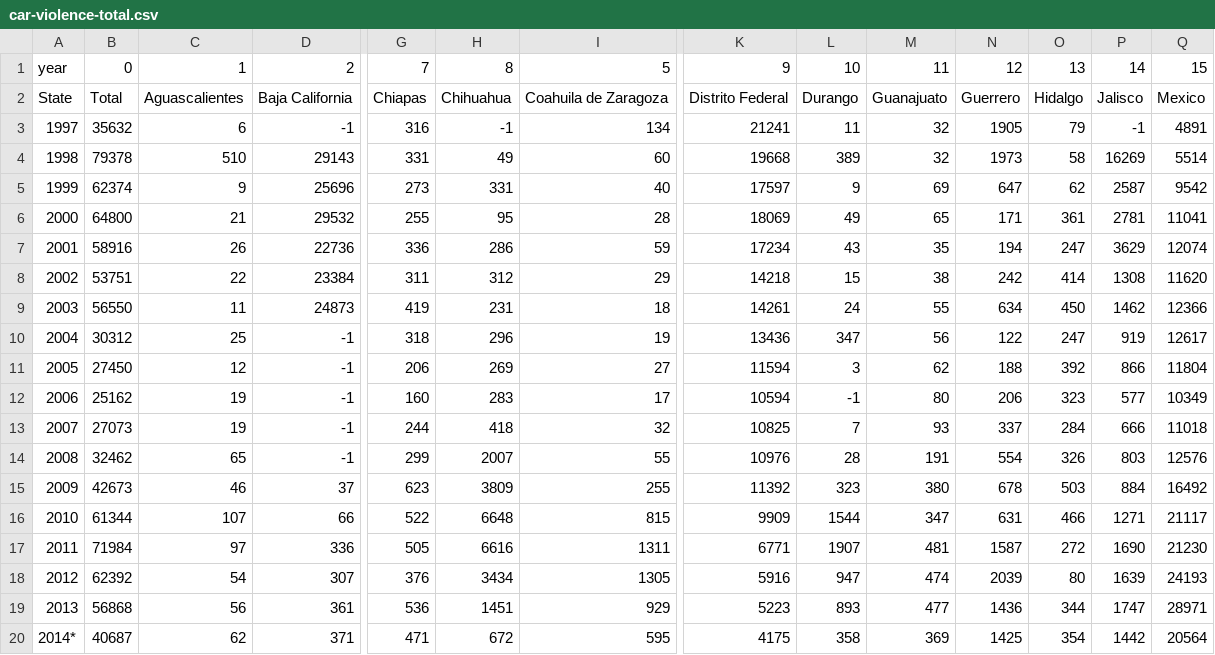
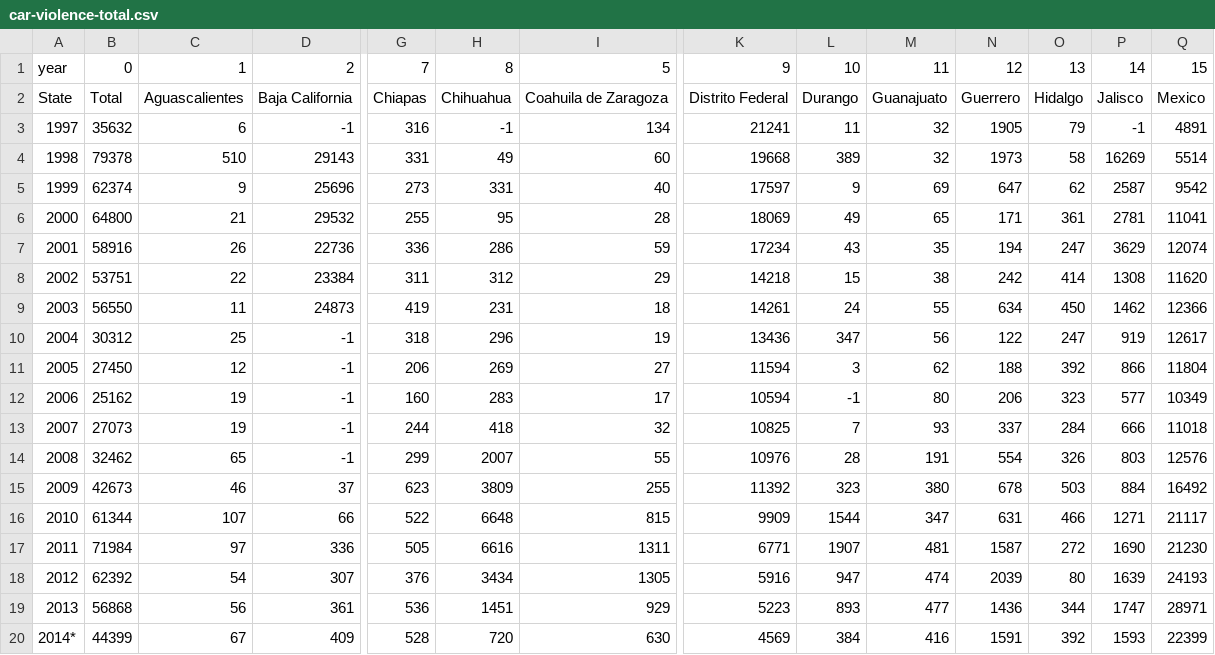
Before and after one commit to elneto/crimemx, a CSV file: csv/car-violence-total.csv, drawn as a sheet; only a part is shown, gaps mark what is left out; the diff covers the shown part only; the diff names each change by its address in the sheet, - before the commit and + after, or states it on an @@ line.

```diff
--- a/csv/car-violence-total.csv
+++ b/csv/car-violence-total.csv
-B20: 40687
+B20: 44399
-C20: 62
+C20: 67
-D20: 371
+D20: 409
-G20: 471
+G20: 528
-H20: 672
+H20: 720
-I20: 595
+I20: 630
-K20: 4175
+K20: 4569
-L20: 358
+L20: 384
-M20: 369
+M20: 416
-N20: 1425
+N20: 1591
-O20: 354
+O20: 392
-P20: 1442
+P20: 1593
-Q20: 20564
+Q20: 22399
```
Also changed, not shown: 15 edited cells elsewhere in this file, csv/car-no-violence-rate.csv, csv/car-no-violence-total.csv, 49 other files.
